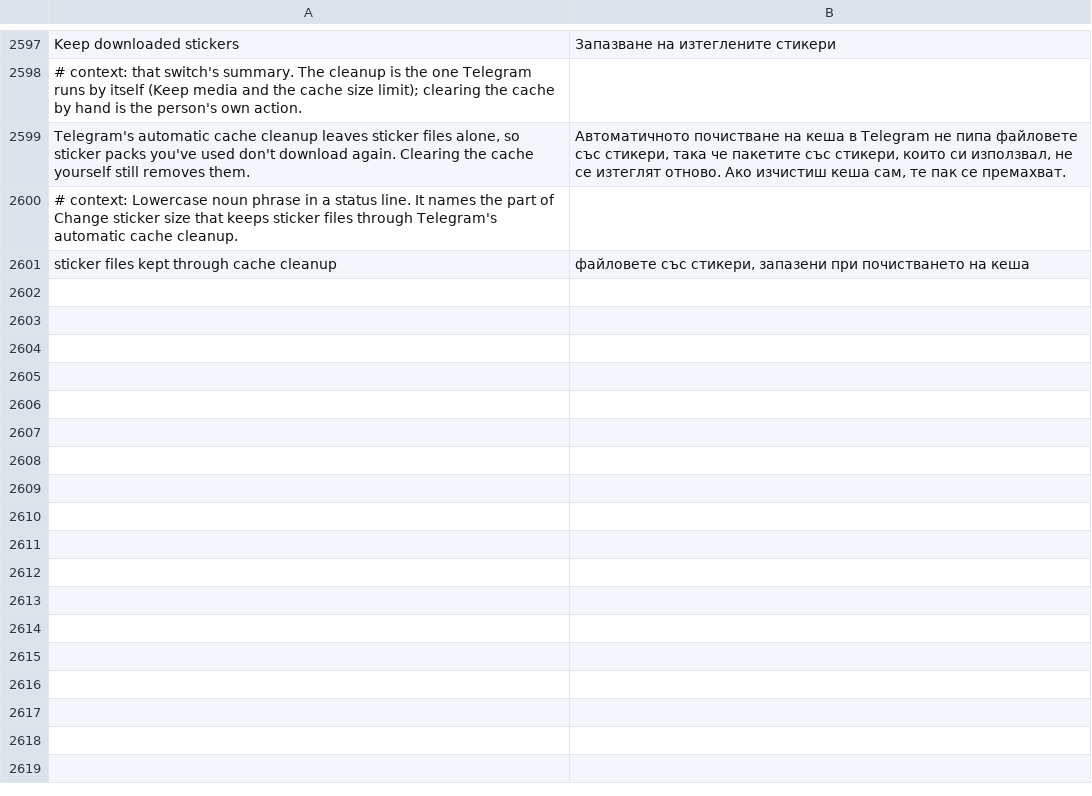
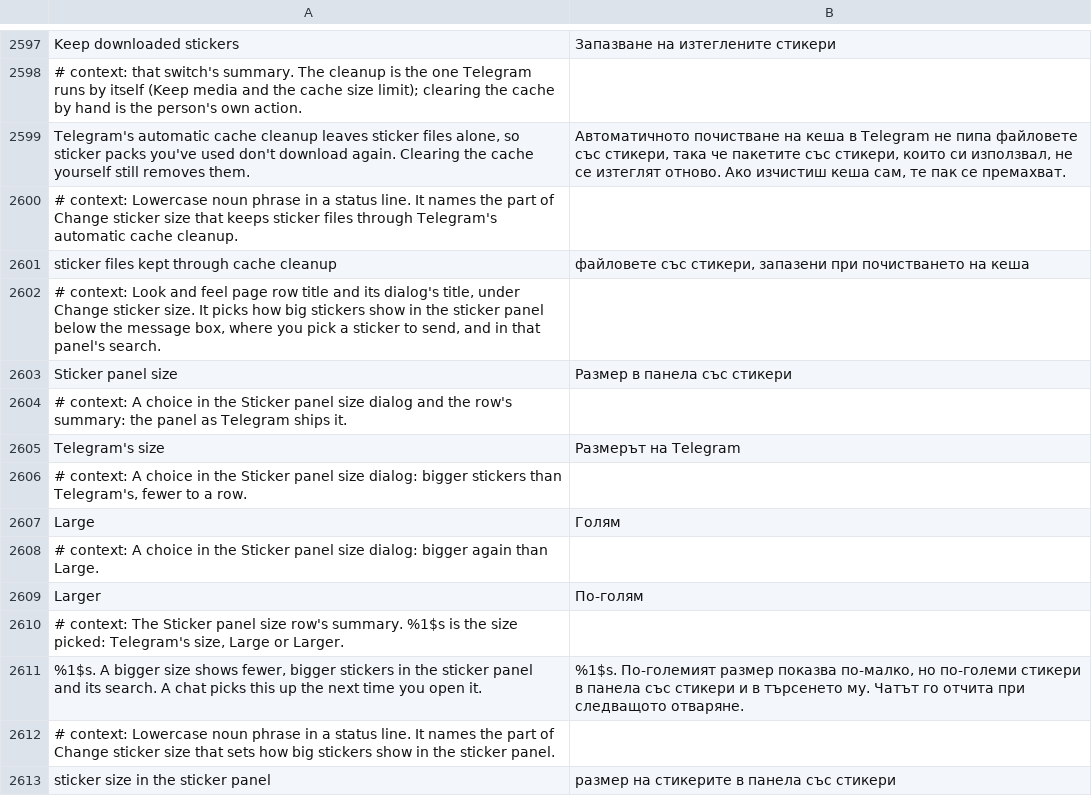
Before and after one commit to SysAdminDoc/HushTelegram, a TSV file: extensions/shared/library/src/main/l10n/bg.tsv, drawn as a sheet; only a part is shown, gaps mark what is left out.

Commit message:
feat(stickers): bigger stickers in the sticker panel
The sticker panel under the message box fits as many 72 dp columns as
it's wide, and its search lays results out the same way, so stickers
there stay small on any phone. A new Sticker panel size row under
Change sticker size picks Telegram's size, Large or Larger. A bigger
size makes the panel count its columns at 96 or 120 dp, and grows the
cell height (82 dp) and the sticker's largest side (66 dp) by the same
share, so each row holds fewer, bigger stickers.

R8 merged the panel's cell class with the masks sheet's cells, so the
grid and its search hand each cell they make to the extension and only
those cells grow. Search counts its columns with the grid's own count,
so it follows the same hooks.

The panel works out its columns when a chat's panel is laid out, which
happens again each time a chat opens, so a new size shows up the next
time a chat is opened. No restart needed.

A build without this shape keeps the rest of Change sticker size, logs
a warning and hides the row.

Refs #110

```diff
--- a/extensions/shared/library/src/main/l10n/bg.tsv
+++ b/extensions/shared/library/src/main/l10n/bg.tsv
@@ -2601 +2601,13 @@ Telegram's automatic cache cleanup leaves sticker files alone, so sticker packs
 sticker files kept through cache cleanup	файловете със стикери, запазени при почистването на кеша
+# context: Look and feel page row title and its dialog's title, under Change sticker size. It picks how big stickers show in the sticker panel below the message box, where you pick a sticker to send, and in that panel's search.
+Sticker panel size	Размер в панела със стикери
+# context: A choice in the Sticker panel size dialog and the row's summary: the panel as Telegram ships it.
+Telegram's size	Размерът на Telegram
+# context: A choice in the Sticker panel size dialog: bigger stickers than Telegram's, fewer to a row.
+Large	Голям
+# context: A choice in the Sticker panel size dialog: bigger again than Large.
+Larger	По-голям
+# context: The Sticker panel size row's summary. %1$s is the size picked: Telegram's size, Large or Larger.
+%1$s. A bigger size shows fewer, bigger stickers in the sticker panel and its search. A chat picks this up the next time you open it.	%1$s. По-големият размер показва по-малко, но по-големи стикери в панела със стикери и в търсенето му. Чатът го отчита при следващото отваряне.
+# context: Lowercase noun phrase in a status line. It names the part of Change sticker size that sets how big stickers show in the sticker panel.
+sticker size in the sticker panel	размер на стикерите в панела със стикери
```
Also changed, not shown: extensions/shared/library/src/main/l10n/de.tsv, extensions/shared/library/src/main/l10n/es.tsv, 26 other files.
